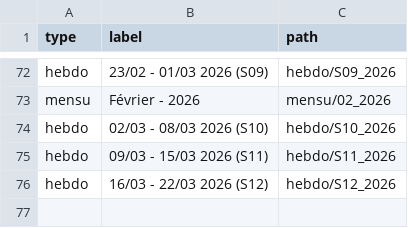
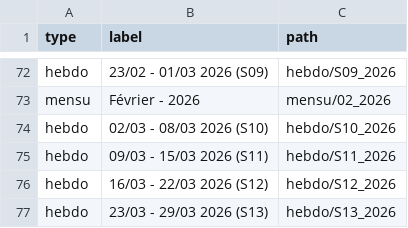
Before and after one commit to fraetech/fraetech.github.io, a CSV file: files/history.csv, drawn as a sheet; only a part is shown, gaps mark what is left out; the diff names each change by its address in the sheet, - before the commit and + after, or states it on an @@ line.

Commit message:
Mise à jour hebdo du 26/03/2026 à 18:03:37

```diff
--- a/files/history.csv
+++ b/files/history.csv
+row 77: hebdo | 23/03 - 29/03 2026 (S13) | hebdo/S13_2026
```
Also changed, not shown: 6 other files.
